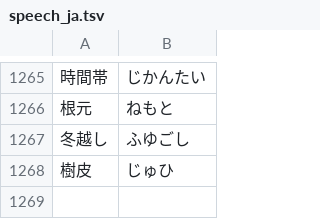
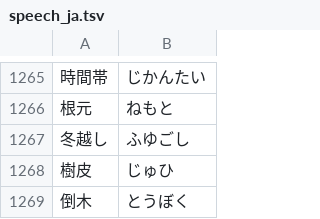
Before and after one commit to ykwyuta/yyinsects, a TSV file: src/speech_ja.tsv, drawn as a sheet; only a part is shown, gaps mark what is left out.

```diff
--- a/src/speech_ja.tsv
+++ b/src/speech_ja.tsv
@@ -1268 +1268,2 @@
 樹皮	じゅひ
+倒木	とうぼく
```
Also changed, not shown: 6 other files.
